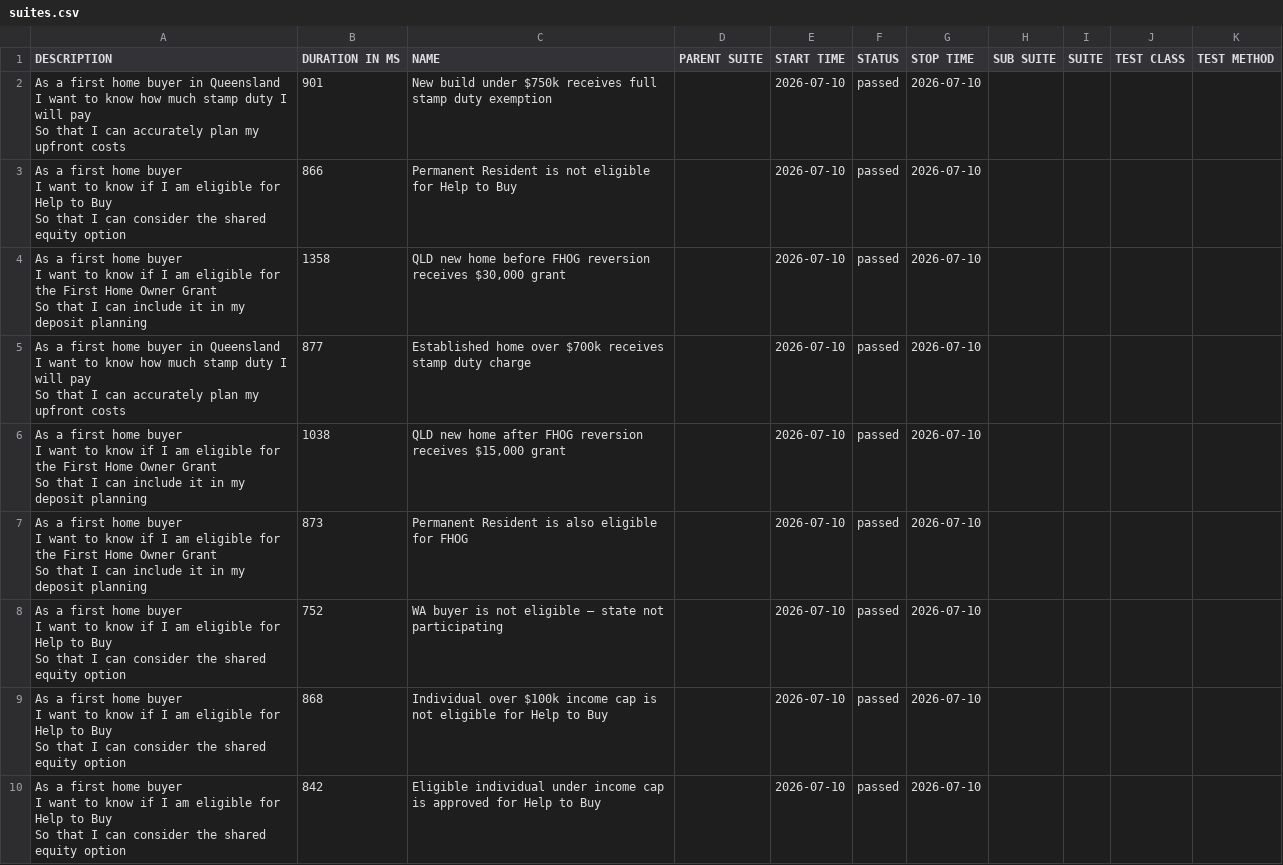
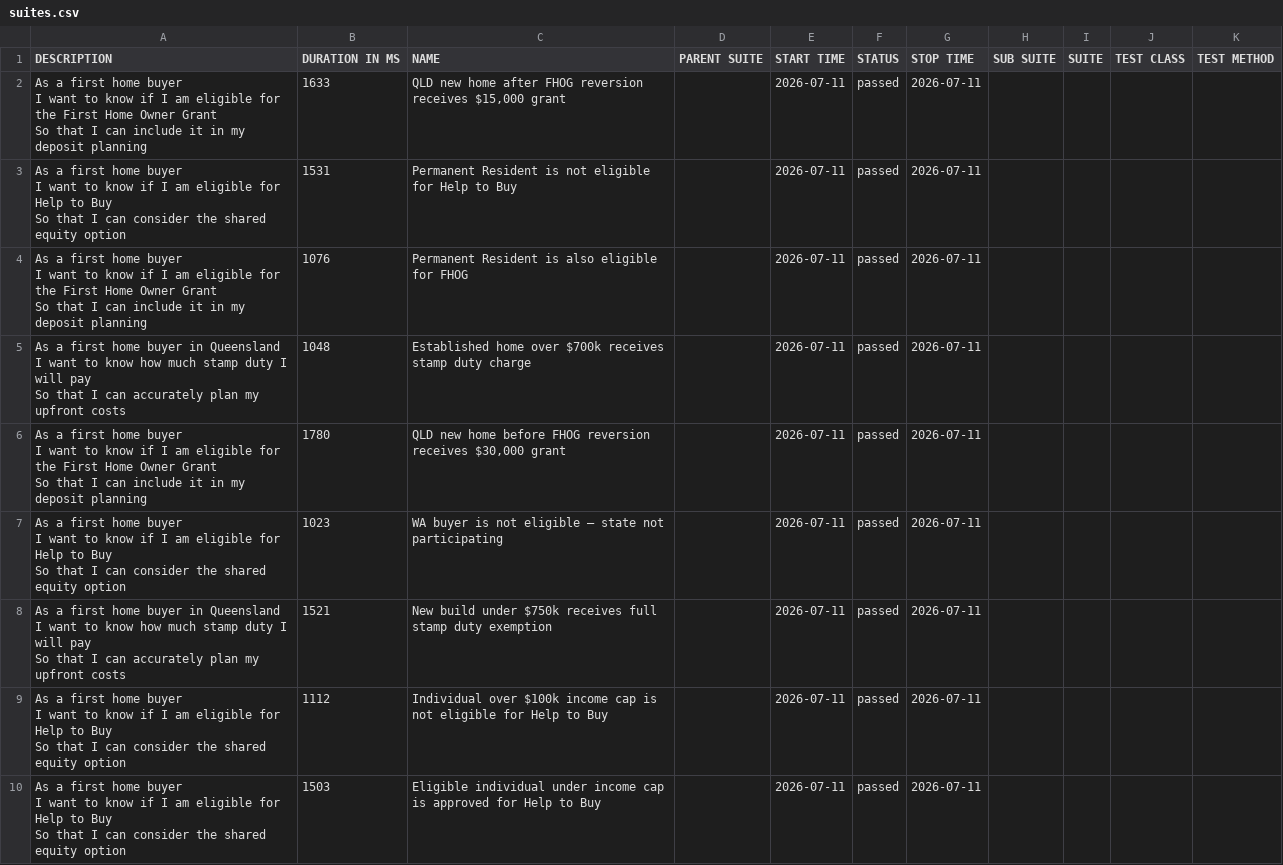
Before and after one commit to imon-buragohain/myfingoal-automation, a CSV file: latest/data/suites.csv, drawn as a sheet.

```diff
--- a/latest/data/suites.csv
+++ b/latest/data/suites.csv
@@ -1,28 +1,28 @@
 "DESCRIPTION","DURATION IN MS","NAME","PARENT SUITE","START TIME","STATUS","STOP TIME","SUB SUITE","SUITE","TEST CLASS","TEST METHOD"
-"As a first home buyer in Queensland
-  I want to know how much stamp duty I will pay
-  So that I can accurately plan my upfront costs","901","New build under $750k receives full stamp duty exemption","","2026-07-10","passed","2026-07-10","","","",""
-"As a first home buyer
-  I want to know if I am eligible for Help to Buy
-  So that I can consider the shared equity option","866","Permanent Resident is not eligible for Help to Buy","","2026-07-10","passed","2026-07-10","","","",""
-"As a first home buyer
-  I want to know if I am eligible for the First Home Owner Grant
-  So that I can include it in my deposit planning","1358","QLD new home before FHOG reversion receives $30,000 grant","","2026-07-10","passed","2026-07-10","","","",""
-"As a first home buyer in Queensland
-  I want to know how much stamp duty I will pay
-  So that I can accurately plan my upfront costs","877","Established home over $700k receives stamp duty charge","","2026-07-10","passed","2026-07-10","","","",""
-"As a first home buyer
-  I want to know if I am eligible for the First Home Owner Grant
-  So that I can include it in my deposit planning","1038","QLD new home after FHOG reversion receives $15,000 grant","","2026-07-10","passed","2026-07-10","","","",""
-"As a first home buyer
-  I want to know if I am eligible for the First Home Owner Grant
-  So that I can include it in my deposit planning","873","Permanent Resident is also eligible for FHOG","","2026-07-10","passed","2026-07-10","","","",""
-"As a first home buyer
-  I want to know if I am eligible for Help to Buy
-  So that I can consider the shared equity option","752","WA buyer is not eligible — state not participating","","2026-07-10","passed","2026-07-10","","","",""
-"As a first home buyer
-  I want to know if I am eligible for Help to Buy
-  So that I can consider the shared equity option","868","Individual over $100k income cap is not eligible for Help to Buy","","2026-07-10","passed","2026-07-10","","","",""
-"As a first home buyer
-  I want to know if I am eligible for Help to Buy
-  So that I can consider the shared equity option","842","Eligible individual under income cap is approved for Help to Buy","","2026-07-10","passed","2026-07-10","","","",""
+"As a first home buyer
+  I want to know if I am eligible for the First Home Owner Grant
+  So that I can include it in my deposit planning","1633","QLD new home after FHOG reversion receives $15,000 grant","","2026-07-11","passed","2026-07-11","","","",""
+"As a first home buyer
+  I want to know if I am eligible for Help to Buy
+  So that I can consider the shared equity option","1531","Permanent Resident is not eligible for Help to Buy","","2026-07-11","passed","2026-07-11","","","",""
+"As a first home buyer
+  I want to know if I am eligible for the First Home Owner Grant
+  So that I can include it in my deposit planning","1076","Permanent Resident is also eligible for FHOG","","2026-07-11","passed","2026-07-11","","","",""
+"As a first home buyer in Queensland
+  I want to know how much stamp duty I will pay
+  So that I can accurately plan my upfront costs","1048","Established home over $700k receives stamp duty charge","","2026-07-11","passed","2026-07-11","","","",""
+"As a first home buyer
+  I want to know if I am eligible for the First Home Owner Grant
+  So that I can include it in my deposit planning","1780","QLD new home before FHOG reversion receives $30,000 grant","","2026-07-11","passed","2026-07-11","","","",""
+"As a first home buyer
+  I want to know if I am eligible for Help to Buy
+  So that I can consider the shared equity option","1023","WA buyer is not eligible — state not participating","","2026-07-11","passed","2026-07-11","","","",""
+"As a first home buyer in Queensland
+  I want to know how much stamp duty I will pay
+  So that I can accurately plan my upfront costs","1521","New build under $750k receives full stamp duty exemption","","2026-07-11","passed","2026-07-11","","","",""
+"As a first home buyer
+  I want to know if I am eligible for Help to Buy
+  So that I can consider the shared equity option","1112","Individual over $100k income cap is not eligible for Help to Buy","","2026-07-11","passed","2026-07-11","","","",""
+"As a first home buyer
+  I want to know if I am eligible for Help to Buy
+  So that I can consider the shared equity option","1503","Eligible individual under income cap is approved for Help to Buy","","2026-07-11","passed","2026-07-11","","","",""
```
Also changed, not shown: latest/data/behaviors.csv, 32 other files.
